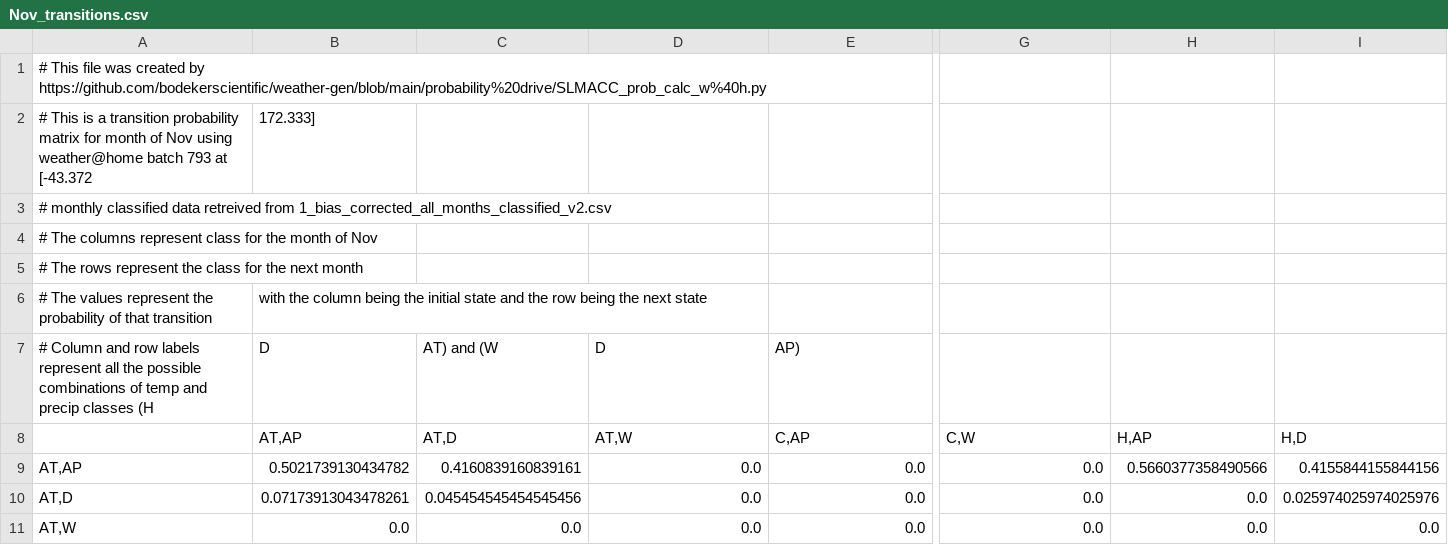
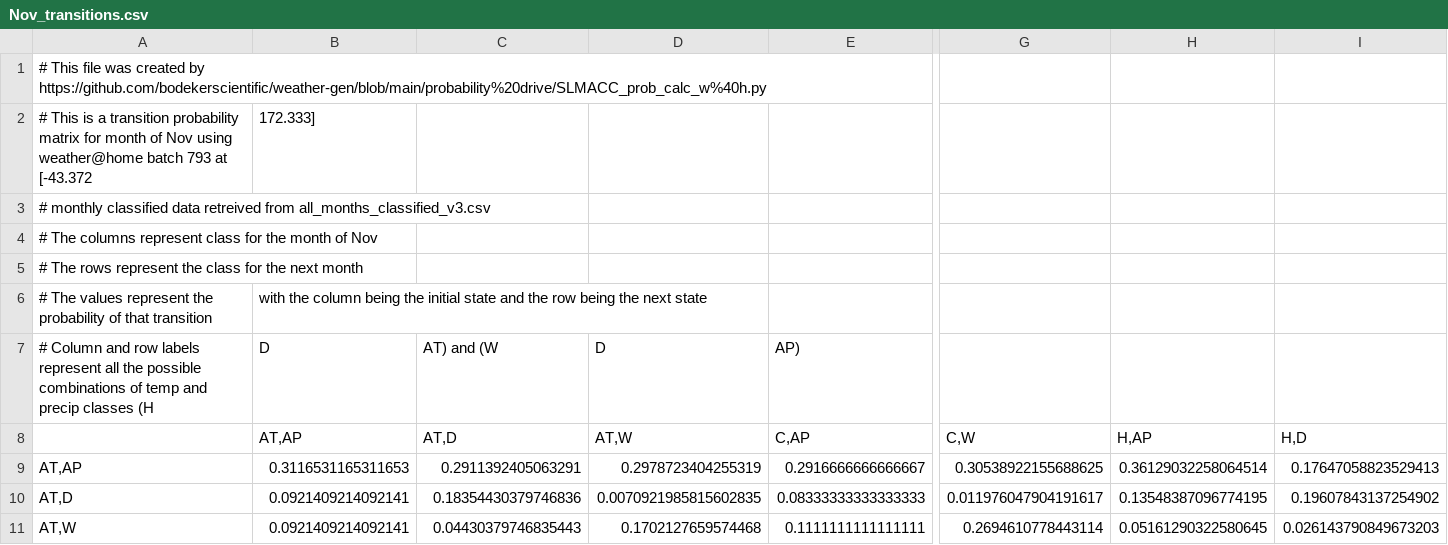
Before and after one commit to Komanawa-Solutions-Ltd/SLMACC-2020-CSRA-FARM, a CSV file: BS_work/IID/TransitionProbabilities/Nov_transitions.csv, drawn as a sheet; only a part is shown, gaps mark what is left out; the diff covers the shown part only; the diff names each change by its address in the sheet, - before the commit and + after, or states it on an @@ line.

```diff
--- a/BS_work/IID/TransitionProbabilities/Nov_transitions.csv
+++ b/BS_work/IID/TransitionProbabilities/Nov_transitions.csv
-A3: …retreived from 1_bias_corrected_all_months_classified_v2.csv
+A3: …retreived from all_months_classified_v3.csv
-B9 (AT,AP): 0.5021739130434782
+B9 (AT,AP): 0.3116531165311653
-C9 (AT,D): 0.4160839160839161
+C9 (AT,D): 0.2911392405063291
-D9 (AT,W): 0.0
+D9 (AT,W): 0.2978723404255319
-E9 (C,AP): 0.0
+E9 (C,AP): 0.2916666666666667
-G9 (C,W): 0.0
+G9 (C,W): 0.30538922155688625
-H9 (H,AP): 0.5660377358490566
+H9 (H,AP): 0.36129032258064514
-I9 (H,D): 0.4155844155844156
+I9 (H,D): 0.17647058823529413
-B10 (AT,AP): 0.07173913043478261
+B10 (AT,AP): 0.0921409214092141
-C10 (AT,D): 0.045454545454545456
+C10 (AT,D): 0.18354430379746836
-D10 (AT,W): 0.0
+D10 (AT,W): 0.0070921985815602835
-E10 (C,AP): 0.0
+E10 (C,AP): 0.08333333333333333
-G10 (C,W): 0.0
+G10 (C,W): 0.011976047904191617
-H10 (H,AP): 0.0
+H10 (H,AP): 0.13548387096774195
-I10 (H,D): 0.025974025974025976
+I10 (H,D): 0.19607843137254902
-B11 (AT,AP): 0.0
+B11 (AT,AP): 0.0921409214092141
-C11 (AT,D): 0.0
+C11 (AT,D): 0.04430379746835443
-D11 (AT,W): 0.0
+D11 (AT,W): 0.1702127659574468
-E11 (C,AP): 0.0
+E11 (C,AP): 0.1111111111111111
-G11 (C,W): 0.0
+G11 (C,W): 0.2694610778443114
-H11 (H,AP): 0.0
+H11 (H,AP): 0.05161290322580645
-I11 (H,D): 0.0
+I11 (H,D): 0.026143790849673203
```
Also changed, not shown: 51 edited cells elsewhere in this file, BS_work/IID/TransitionProbabilities/Jun_transitions.csv, BS_work/IID/TransitionProbabilities/Mar_transitions.csv, 10 other files.
